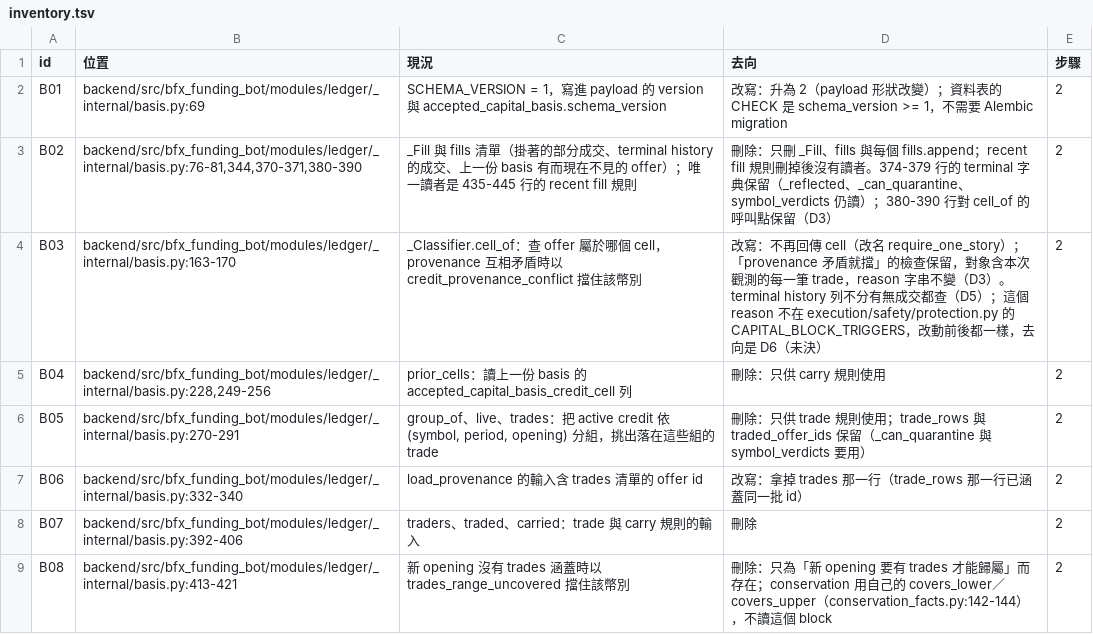
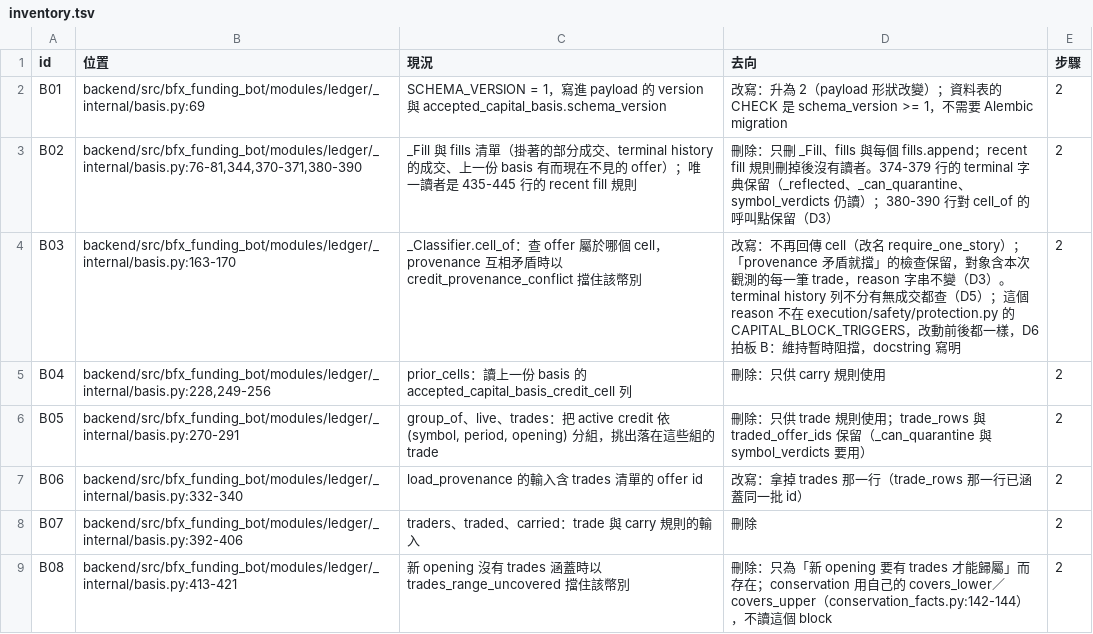
Before and after one commit to Will413028/bfx-funding-bot, a TSV file: docs/plans/2026-11-14-cell-limit-resting-offers/inventory.tsv, drawn as a sheet; only a part is shown.

Commit message:
docs(ledger): record D6 as a deliberate temporary block
A read-only production query found no venue offer claimed by two
attempts (38 claimed offers, 0 conflicts in 36228 basis symbol rows), so
the owner chose to keep credit_provenance_conflict as a temporary block
rather than a halt. The require_one_story docstring now says so, and the
plan, inventory and ADR record the decision and step 6 as done.

```diff
--- a/docs/plans/2026-11-14-cell-limit-resting-offers/inventory.tsv
+++ b/docs/plans/2026-11-14-cell-limit-resting-offers/inventory.tsv
@@ -3,3 +3,3 @@ B01	backend/src/bfx_funding_bot/modules/ledger/_internal/basis.py:69	SCHEMA_VERS
 B02	backend/src/bfx_funding_bot/modules/ledger/_internal/basis.py:76-81,344,370-371,380-390	_Fill 與 fills 清單（掛著的部分成交、terminal history 的成交、上一份 basis 有而現在不見的 offer）；唯一讀者是 435-445 行的 recent fill 規則	刪除：只刪 _Fill、fills 與每個 fills.append；recent fill 規則刪掉後沒有讀者。374-379 行的 terminal 字典保留（_reflected、_can_quarantine、symbol_verdicts 仍讀）；380-390 行對 cell_of 的呼叫點保留（D3）	2
-B03	backend/src/bfx_funding_bot/modules/ledger/_internal/basis.py:163-170	_Classifier.cell_of：查 offer 屬於哪個 cell，provenance 互相矛盾時以 credit_provenance_conflict 擋住該幣別	改寫：不再回傳 cell（改名 require_one_story）；「provenance 矛盾就擋」的檢查保留，對象含本次觀測的每一筆 trade，reason 字串不變（D3）。terminal history 列不分有無成交都查（D5）；這個 reason 不在 execution/safety/protection.py 的 CAPITAL_BLOCK_TRIGGERS，改動前後都一樣，去向是 D6（未決）	2
+B03	backend/src/bfx_funding_bot/modules/ledger/_internal/basis.py:163-170	_Classifier.cell_of：查 offer 屬於哪個 cell，provenance 互相矛盾時以 credit_provenance_conflict 擋住該幣別	改寫：不再回傳 cell（改名 require_one_story）；「provenance 矛盾就擋」的檢查保留，對象含本次觀測的每一筆 trade，reason 字串不變（D3）。terminal history 列不分有無成交都查（D5）；這個 reason 不在 execution/safety/protection.py 的 CAPITAL_BLOCK_TRIGGERS，改動前後都一樣，D6 拍板 B：維持暫時阻擋，docstring 寫明	2
 B04	backend/src/bfx_funding_bot/modules/ledger/_internal/basis.py:228,249-256	prior_cells：讀上一份 basis 的 accepted_capital_basis_credit_cell 列	刪除：只供 carry 規則使用	2
```
Also changed, not shown: 3 other files.
